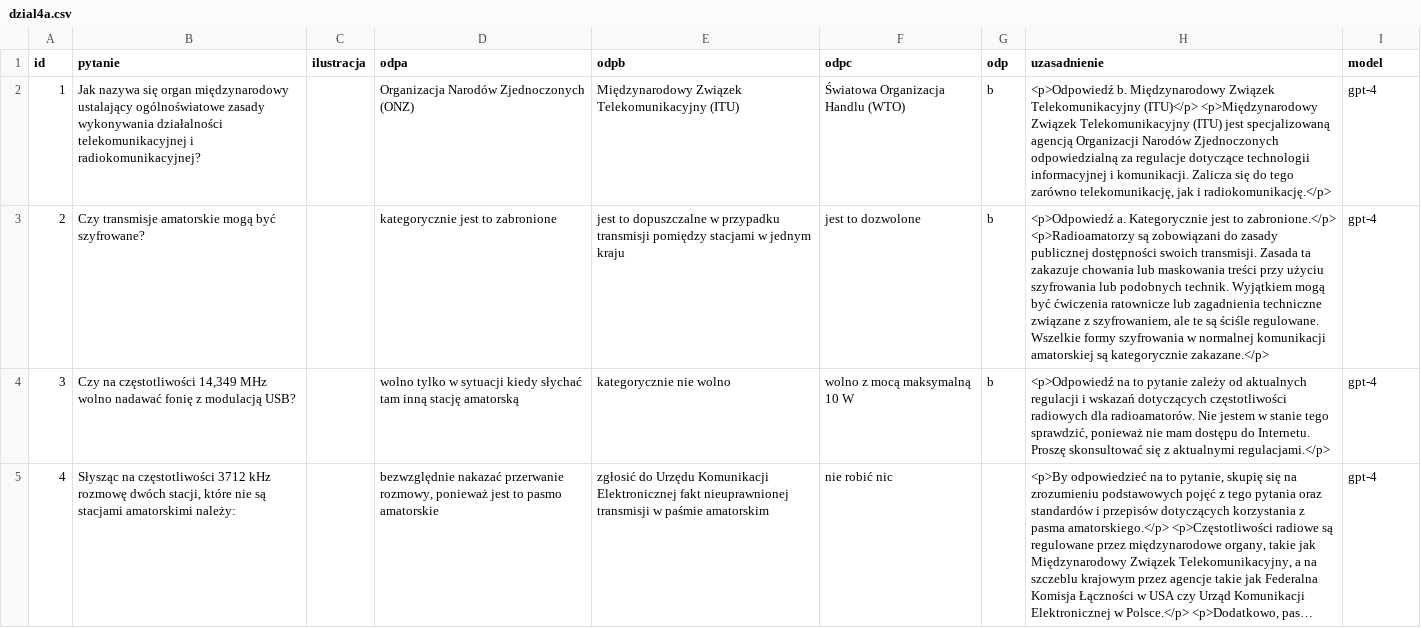
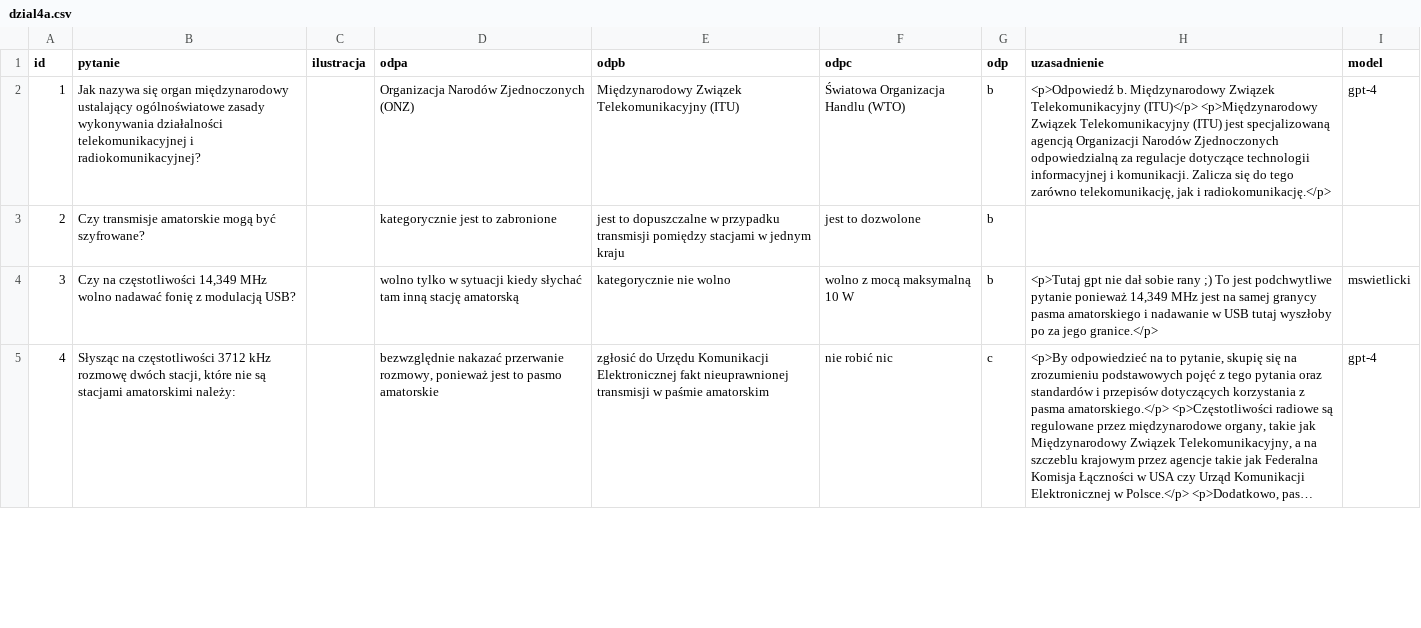
Before and after one commit to mswietlicki/radio-amator-egzamin, a CSV file: kat_a/dzial4a.csv, drawn as a sheet; only a part is shown; long unchanged cells end in …; the diff covers the shown part only; the diff names each change by its address in the sheet, - before the commit and + after, or states it on an @@ line.

```diff
--- a/kat_a/dzial4a.csv
+++ b/kat_a/dzial4a.csv
-H3 (uzasadnienie): <p>Odpowiedź a. Kategorycznie jest to zabronione.</p> <p>Radioamatorzy są zobowiązani do zasady publicznej dostępności swoich transmisji. Zasada ta zakazuje chowania lub maskowania treści przy użyciu szyfrowania lub podobnych technik. Wyjątkiem mogą być ćwiczenia ratownicze lub zagadnienia techniczne związane z szyfrowaniem, ale te są ściśle regulowane. Wszelkie formy szyfrowania w normalnej komunikacji amatorskiej są kategorycznie zakazane.</p>
+H3 (uzasadnienie): (empty)
-I3 (model): gpt-4
+I3 (model): (empty)
-H4 (uzasadnienie): <p>Odpowiedź na to pytanie zależy od aktualnych regulacji i wskazań dotyczących częstotliwości radiowych dla radioamatorów. Nie jestem w stanie tego sprawdzić, ponieważ nie mam dostępu do Internetu. Proszę skonsultować się z aktualnymi regulacjami.</p>
+H4 (uzasadnienie): <p>Tutaj gpt nie dał sobie rany ;) To jest podchwytliwe pytanie ponieważ 14,349 MHz jest na samej granycy pasma amatorskiego i nadawanie w USB tutaj wyszłoby po za jego granice.</p>
-I4 (model): gpt-4
+I4 (model): mswietlicki
-G5 (odp): (empty)
+G5 (odp): c
```
Also changed, not shown: 16 edited cells elsewhere in this file, 1 other file.
